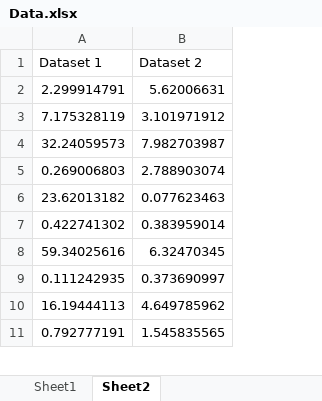
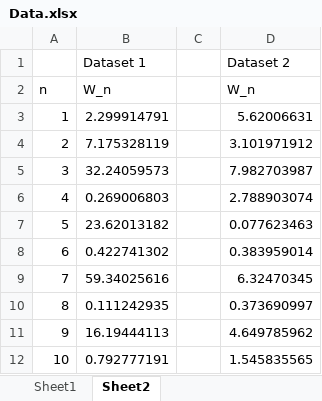
Before and after one commit to tinker23r/Monash, an Excel workbook: ETC3430/Assignments/Data.xlsx, sheet Sheet2, drawn as a sheet; only a part is shown; values as stored, in another font and other column widths than the file's, no borders; addresses are those after the commit; the diff names each change by its address in the sheet, - before the commit and + after, or states it on an @@ line.

Commit message:
updated data file

```diff
--- a/ETC3430/Assignments/Data.xlsx (sheet Sheet2)
+++ b/ETC3430/Assignments/Data.xlsx (sheet Sheet2)
+column A, rows 3-12: 1 | 2 | 3 | 4 | 5 | 6 | 7 | 8 | 9 | 10
+column C, empty
+row 2: n | W_n |  | W_n
```
